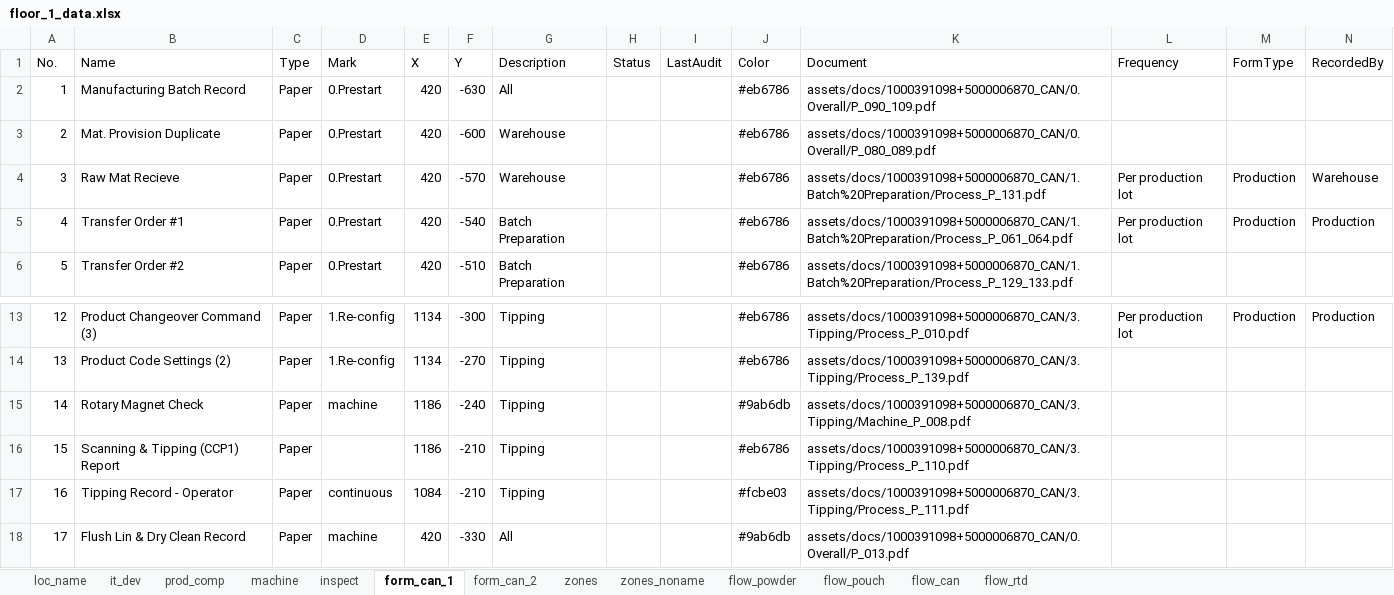
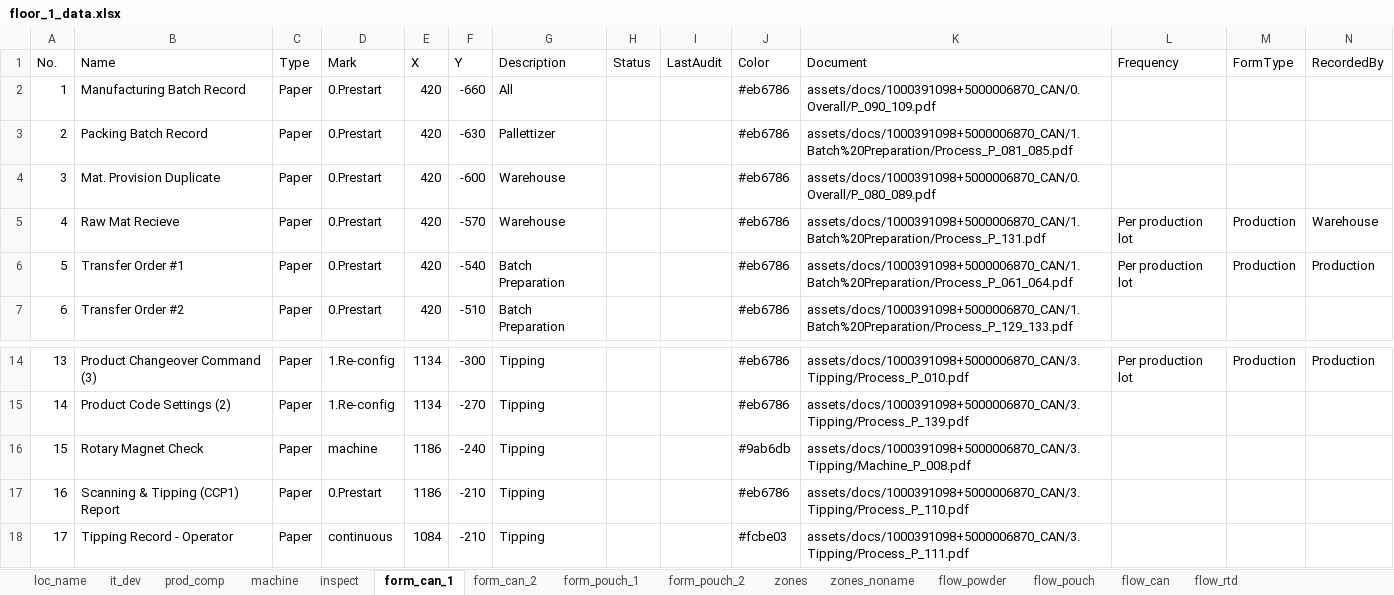
Before and after one commit to Wahaha-007/FactoryView, an Excel workbook: assets/floor_1_data.xlsx, sheet form_can_1, drawn as a sheet; only a part is shown, gaps mark what is left out; the shorter side is filled out with more unchanged rows; values as stored, in another font and other column widths than the file's, no cell formats; addresses are those after the commit; rows hold the shown columns only; the diff names each change by its address in the sheet, - before the commit and + after, or states it on an @@ line.

Commit message:
Update Excel for form

```diff
--- a/assets/floor_1_data.xlsx (sheet form_can_1)
+++ b/assets/floor_1_data.xlsx (sheet form_can_1)
+sheet tab: form_pouch_1
+sheet tab: form_pouch_2
-F2 (Y): -630
+F2 (Y): -660
+row 3: 2 | Packing Batch Record | Paper | 0.Prestart | 420 | -630 | Pallettizer |  |  | #eb6786 | assets/docs/1000391098+5000006870_CAN/1.Batch%20Preparation/Process_P_081_085.pdf
@@ column A (No.) renumbered from row 4 down @@
-D17 (Mark): (empty)
+D17 (Mark): 0.Prestart
```
Also changed, not shown: sheet form_can_2, sheet flow_can, cell formats, assets/floor_2_data.xlsx, assets/system_config.xlsx, 4 other files.
